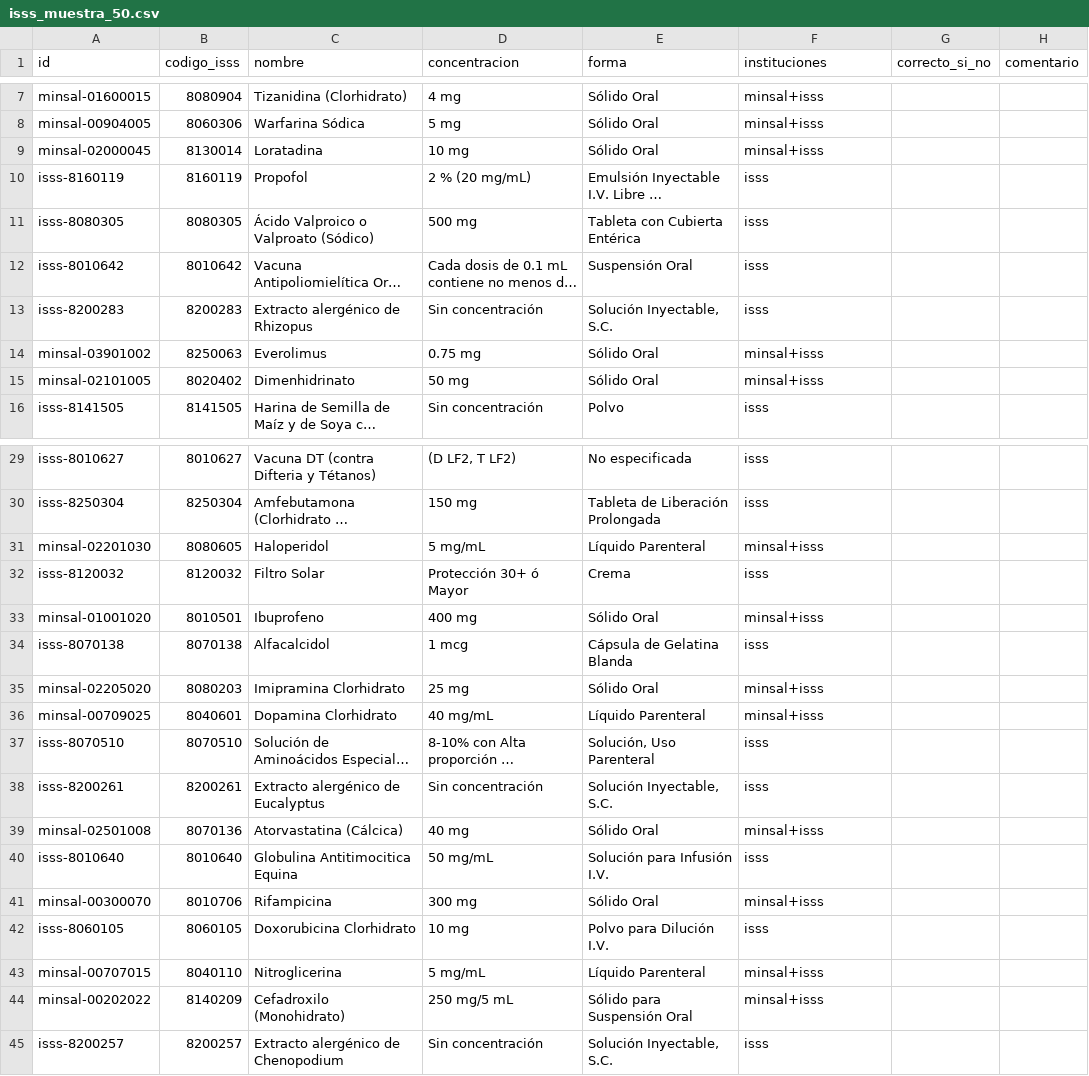
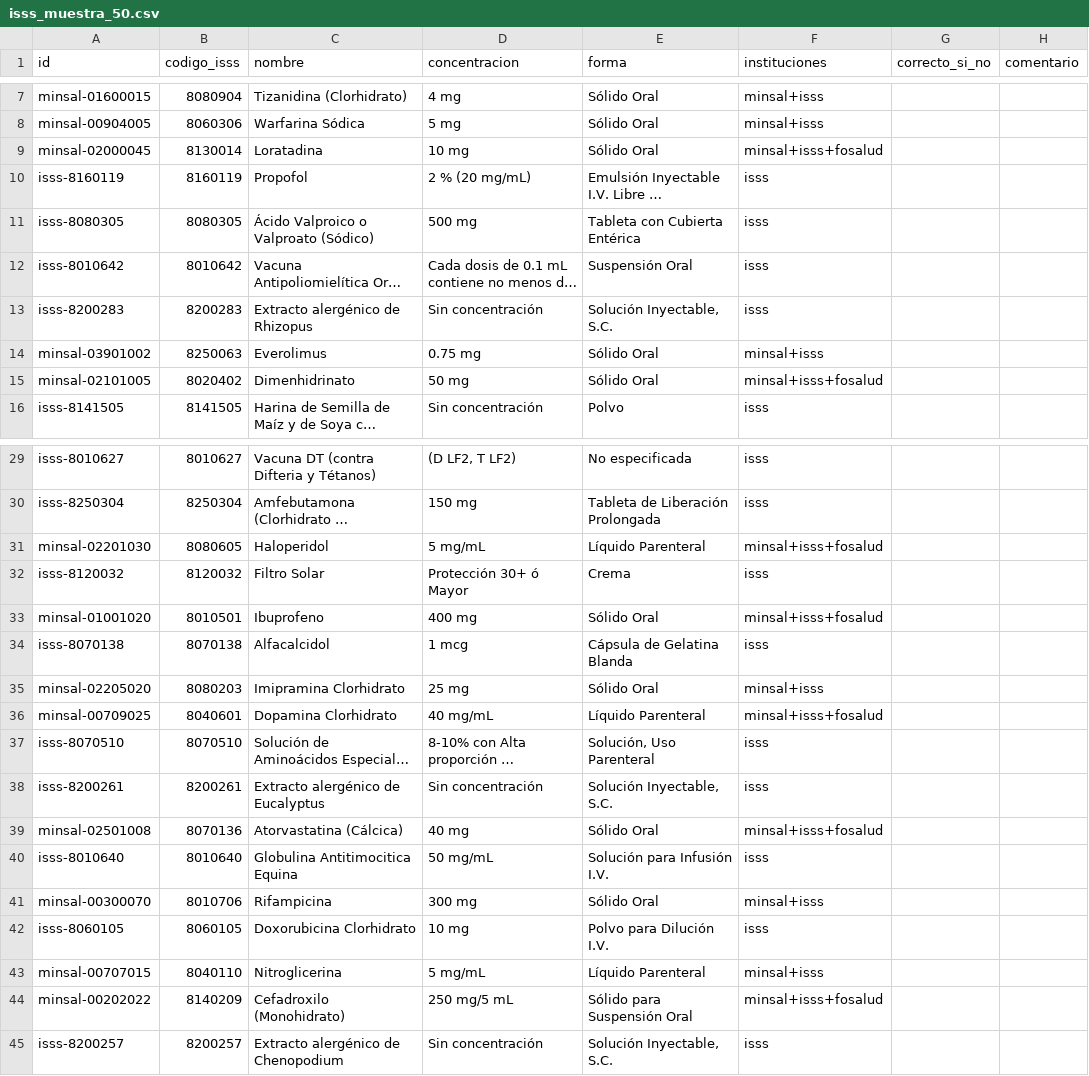
Before and after one commit to wxlter97/doctor, a CSV file: data/review/isss_muestra_50.csv, drawn as a sheet; only a part is shown, gaps mark what is left out; long unchanged cells end in …; the diff names each change by its address in the sheet, - before the commit and + after, or states it on an @@ line.

```diff
--- a/data/review/isss_muestra_50.csv
+++ b/data/review/isss_muestra_50.csv
-F9 (instituciones): minsal+isss
+F9 (instituciones): minsal+isss+fosalud
-F15 (instituciones): minsal+isss
+F15 (instituciones): minsal+isss+fosalud
-F31 (instituciones): minsal+isss
+F31 (instituciones): minsal+isss+fosalud
-F33 (instituciones): minsal+isss
+F33 (instituciones): minsal+isss+fosalud
-F36 (instituciones): minsal+isss
+F36 (instituciones): minsal+isss+fosalud
-F39 (instituciones): minsal+isss
+F39 (instituciones): minsal+isss+fosalud
-F44 (instituciones): minsal+isss
+F44 (instituciones): minsal+isss+fosalud
```
Also changed, not shown: data/review/cruce_posibles.csv, 18 other files.
